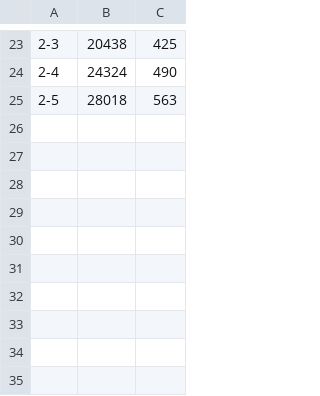
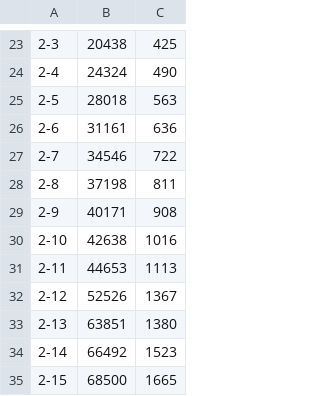
Before and after one commit to DrFacepalm/WuHan-Epidemic-Status-Checking, a CSV file: data/PerDay.csv, drawn as a sheet; only a part is shown, gaps mark what is left out; the diff names each change by its address in the sheet, - before the commit and + after, or states it on an @@ line.

Commit message:
Update PerDay.csv

```diff
--- a/data/PerDay.csv
+++ b/data/PerDay.csv
+row 26: 2-6 | 31161 | 636
+row 27: 2-7 | 34546 | 722
+row 28: 2-8 | 37198 | 811
+row 29: 2-9 | 40171 | 908
+row 30: 2-10 | 42638 | 1016
+row 31: 2-11 | 44653 | 1113
+row 32: 2-12 | 52526 | 1367
+row 33: 2-13 | 63851 | 1380
+row 34: 2-14 | 66492 | 1523
+row 35: 2-15 | 68500 | 1665
```
